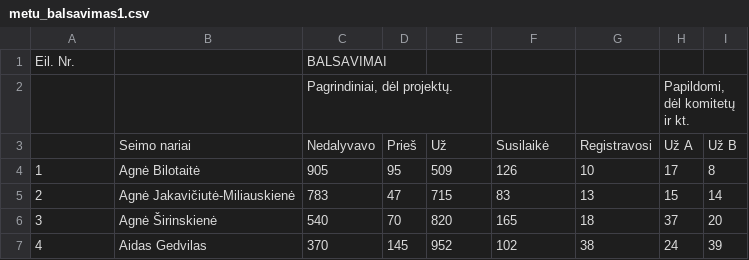
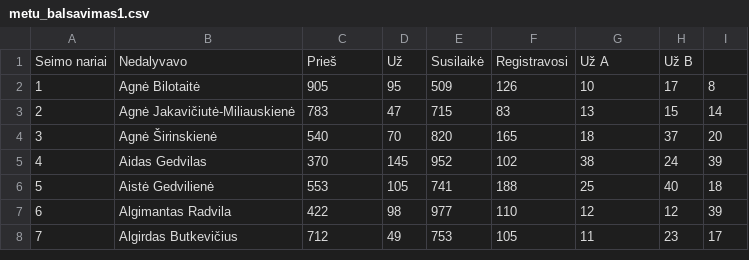
Before and after one commit to VitalijusSersniovas/Seimo-balsavimu-statistika, a CSV file: metu_balsavimas1.csv, drawn as a sheet; only a part is shown; the shorter side is filled out with more unchanged rows.

Commit message:
Update metu_balsavimas1.csv

```diff
--- a/metu_balsavimas1.csv
+++ b/metu_balsavimas1.csv
@@ -1,4 +1,2 @@
-Eil. Nr.;;BALSAVIMAI;;;;;;
-;;Pagrindiniai, dėl projektų.;;;;;Papildomi, dėl komitetų ir kt.;
-;Seimo nariai;Nedalyvavo;Prieš;Už;Susilaikė;Registravosi;Už A;Už B
+Seimo nariai;Nedalyvavo;Prieš;Už;Susilaikė;Registravosi;Už A;Už B
 1;Agnė Bilotaitė;905;95;509;126;10;17;8
```
